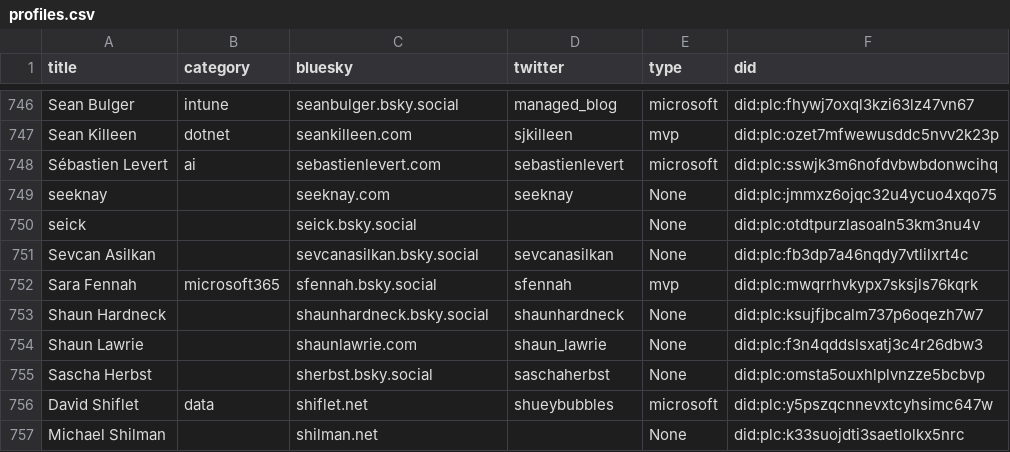
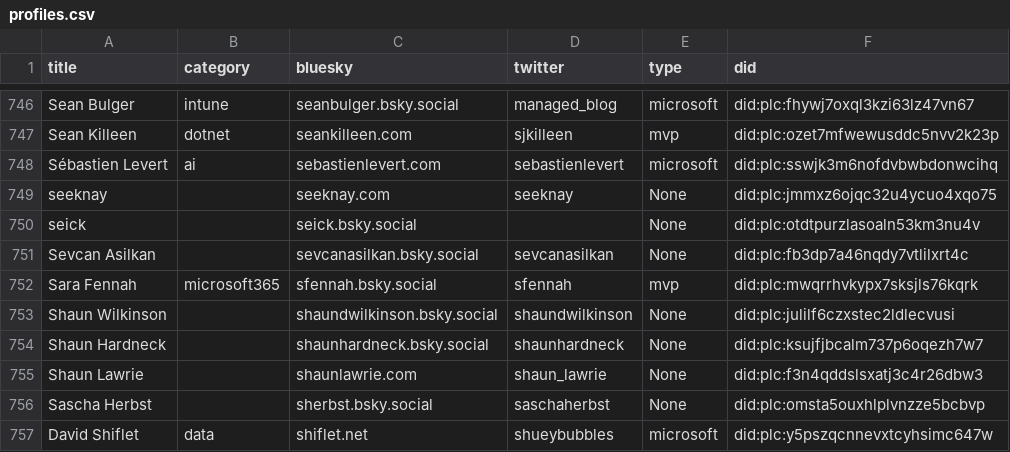
Before and after one commit to merill/bluesky, a CSV file: website/static/profiles.csv, drawn as a sheet; only a part is shown, gaps mark what is left out; the shorter side is filled out with more unchanged rows.

```diff
--- a/website/static/profiles.csv
+++ b/website/static/profiles.csv
@@ -756,2 +756,3 @@
 "Sara Fennah","microsoft365","sfennah.bsky.social","sfennah","mvp","did:plc:mwqrrhvkypx7sksjls76kqrk"
+"Shaun Wilkinson",,"shaundwilkinson.bsky.social","shaundwilkinson","None","did:plc:julilf6czxstec2ldlecvusi"
 "Shaun Hardneck",,"shaunhardneck.bsky.social","shaunhardneck","None","did:plc:ksujfjbcalm737p6oqezh7w7"
```
Also changed, not shown: 1 other file.
